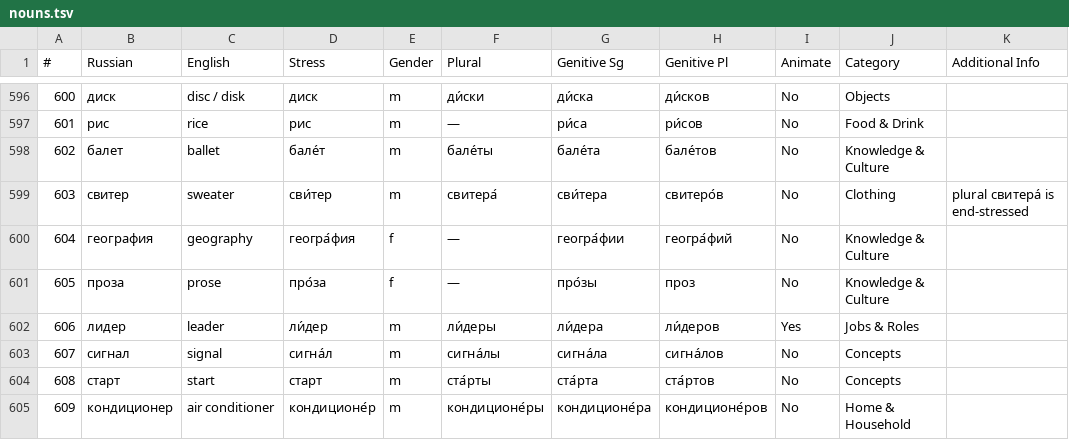
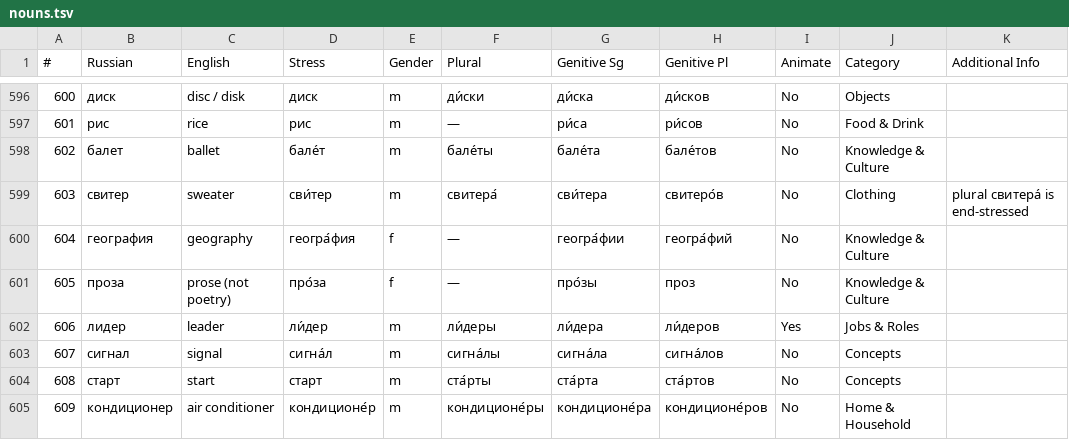
Before and after one commit to icarus612/daedalus-mono, a TSV file: libs/python/anki-tools/anki_tools/data/russian-vocabulary/nouns.tsv, drawn as a sheet; only a part is shown, gaps mark what is left out; the diff names each change by its address in the sheet, - before the commit and + after, or states it on an @@ line.

```diff
--- a/libs/python/anki-tools/anki_tools/data/russian-vocabulary/nouns.tsv
+++ b/libs/python/anki-tools/anki_tools/data/russian-vocabulary/nouns.tsv
-C601 (English): prose
+C601 (English): prose (not poetry)
```
Also changed, not shown: libs/python/anki-tools/anki_tools/data/russian-vocabulary/pronouns.tsv, libs/python/anki-tools/anki_tools/data/russian-vocabulary/qualifier-classification.tsv, 36 other files.
